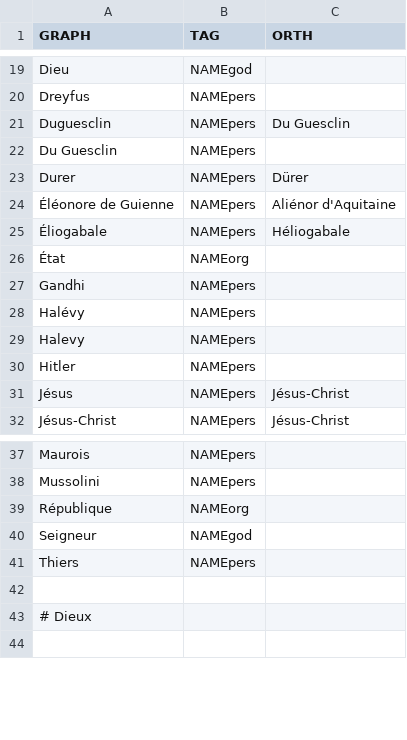
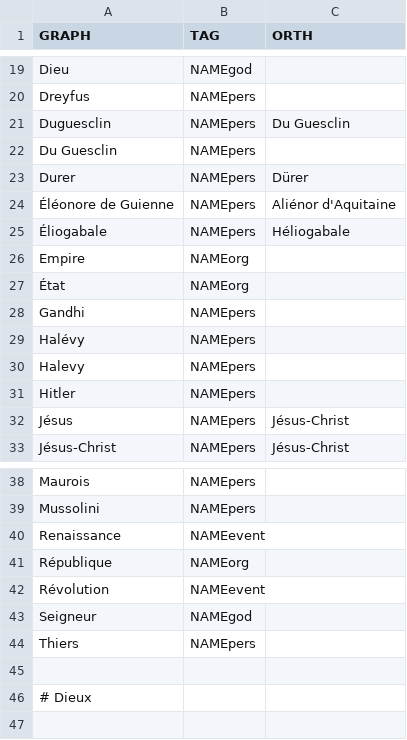
Before and after one commit to oeuvres/alix, a CSV file: java/alix/fr/dic/name.csv, drawn as a sheet; only a part is shown, gaps mark what is left out.

```diff
--- a/java/alix/fr/dic/name.csv
+++ b/java/alix/fr/dic/name.csv
@@ -25,2 +25,3 @@ Durer;NAMEpers;Dürer
 Éliogabale;NAMEpers;Héliogabale
+Empire;NAMEorg
 État;NAMEorg
@@ -38,3 +39,5 @@ Maurois;NAMEpers;
 Mussolini;NAMEpers;
+Renaissance;NAMEevent;
 République;NAMEorg
+Révolution;NAMEevent
 Seigneur;NAMEgod
```
Also changed, not shown: java/alix/fr/dic/stop.csv, 6 other files.
